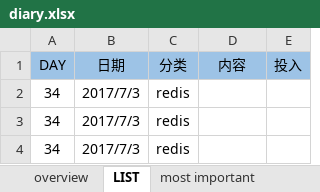
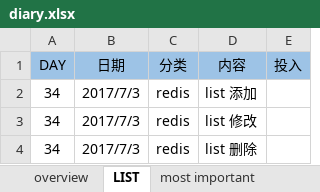
Before and after one commit to gnuzman/workspace, an Excel workbook: myproject/doc/diary.xlsx, sheet LIST, drawn as a sheet; values as stored, in another font and other column widths than the file's, no borders; the diff names each change by its address in the sheet, - before the commit and + after, or states it on an @@ line.

```diff
--- a/myproject/doc/diary.xlsx (sheet LIST)
+++ b/myproject/doc/diary.xlsx (sheet LIST)
-D2 (内容): (empty)
+D2 (内容): list 添加
-D3 (内容): (empty)
+D3 (内容): list 修改
-D4 (内容): (empty)
+D4 (内容): list 删除
```
Also changed, not shown: 1 other file.
